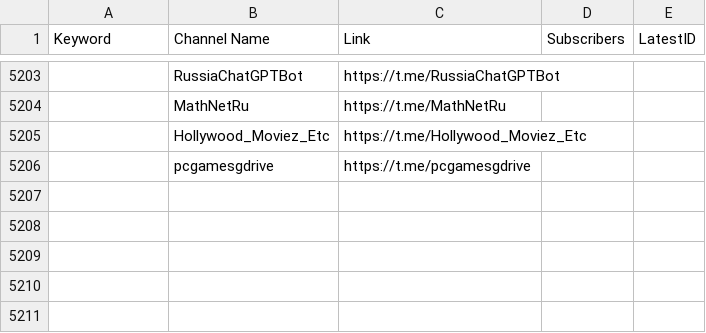
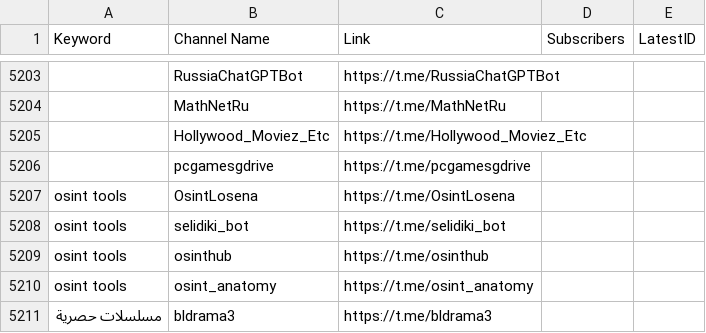
Before and after one commit to MoFlow00/Signal-X, a CSV file: telegram_data.csv, drawn as a sheet; only a part is shown, gaps mark what is left out; the diff names each change by its address in the sheet, - before the commit and + after, or states it on an @@ line.

```diff
--- a/telegram_data.csv
+++ b/telegram_data.csv
+row 5207: osint tools | OsintLosena | https://t.me/OsintLosena
+row 5208: osint tools | selidiki_bot | https://t.me/selidiki_bot
+row 5209: osint tools | osinthub | https://t.me/osinthub
+row 5210: osint tools | osint_anatomy | https://t.me/osint_anatomy
+row 5211: مسلسلات حصرية | bldrama3 | https://t.me/bldrama3
```
Also changed, not shown: 1 other file.
